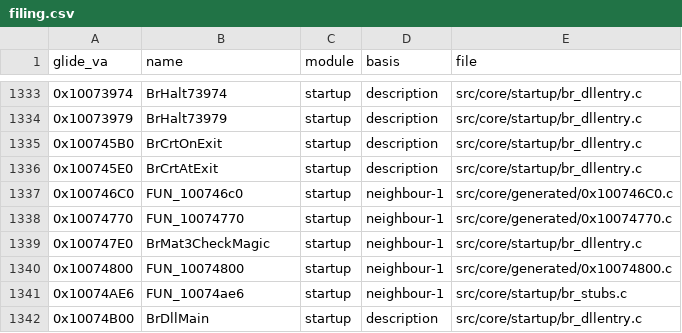
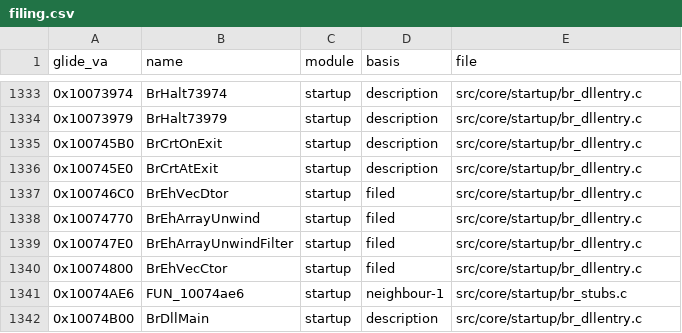
Before and after one commit to jeff-strutb/brally, a CSV file: config/filing.csv, drawn as a sheet; only a part is shown, gaps mark what is left out.

```diff
--- a/config/filing.csv
+++ b/config/filing.csv
@@ -1336,6 +1336,6 @@ glide_va,name,module,basis,file
 0x100745E0,BrCrtAtExit,startup,description,src/core/startup/br_dllentry.c
-0x100746C0,FUN_100746c0,startup,neighbour-1,src/core/generated/0x100746C0.c
-0x10074770,FUN_10074770,startup,neighbour-1,src/core/generated/0x10074770.c
-0x100747E0,BrMat3CheckMagic,startup,neighbour-1,src/core/startup/br_dllentry.c
-0x10074800,FUN_10074800,startup,neighbour-1,src/core/generated/0x10074800.c
+0x100746C0,BrEhVecDtor,startup,filed,src/core/startup/br_dllentry.c
+0x10074770,BrEhArrayUnwind,startup,filed,src/core/startup/br_dllentry.c
+0x100747E0,BrEhArrayUnwindFilter,startup,filed,src/core/startup/br_dllentry.c
+0x10074800,BrEhVecCtor,startup,filed,src/core/startup/br_dllentry.c
 0x10074AE6,FUN_10074ae6,startup,neighbour-1,src/core/startup/br_stubs.c
```
Also changed, not shown: config/t3_live.csv, 7 other files.
